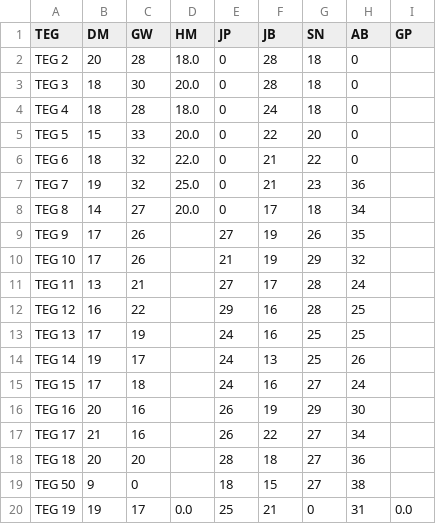
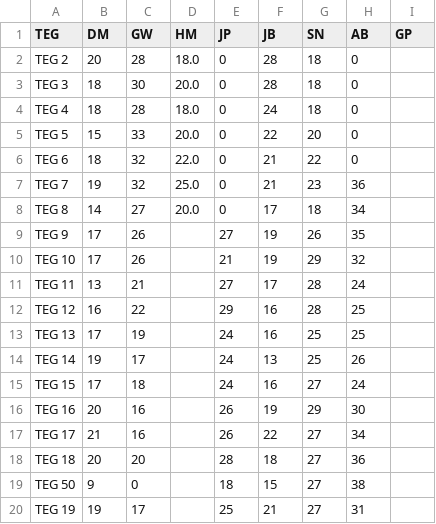
Before and after one commit to jonbaker99/teg_v2, a CSV file: data/handicaps.csv, drawn as a sheet.

```diff
--- a/data/handicaps.csv
+++ b/data/handicaps.csv
@@ -19,2 +19,2 @@ TEG 18,20,20,,28,18,27,36,
 TEG 50,9,0,,18,15,27,38,
-TEG 19,19,17,0.0,25,21,0,31,0.0
+TEG 19,19,17,,25,21,27,31,
```
Also changed, not shown: 6 other files.
